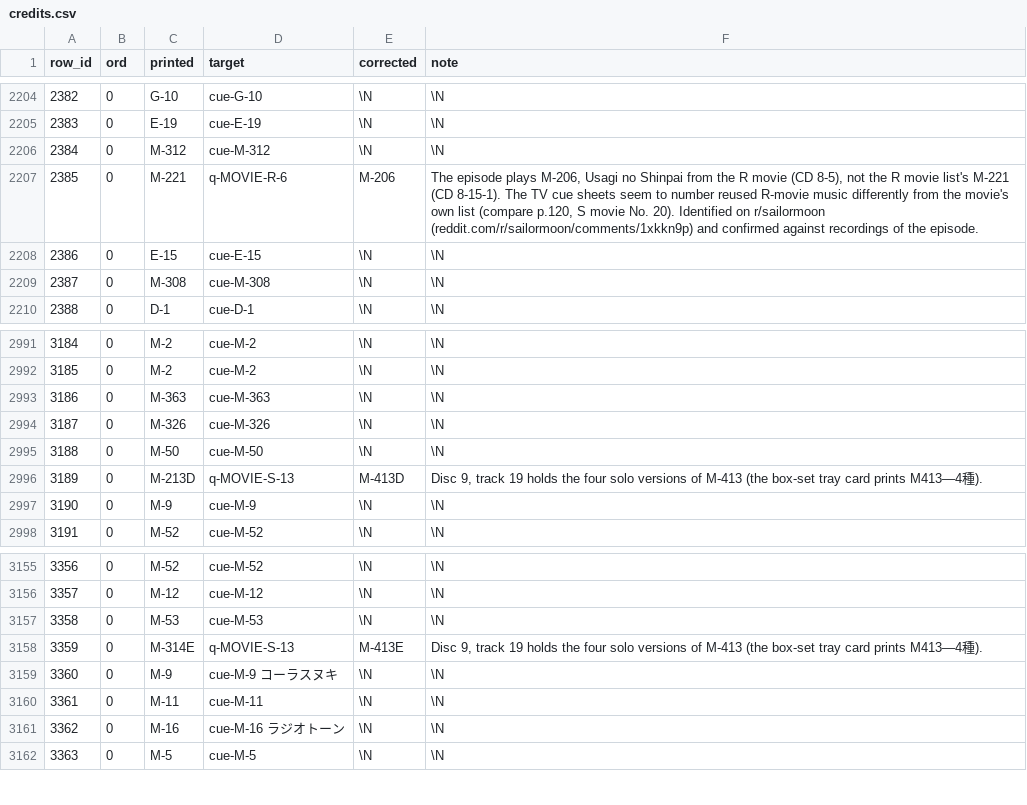
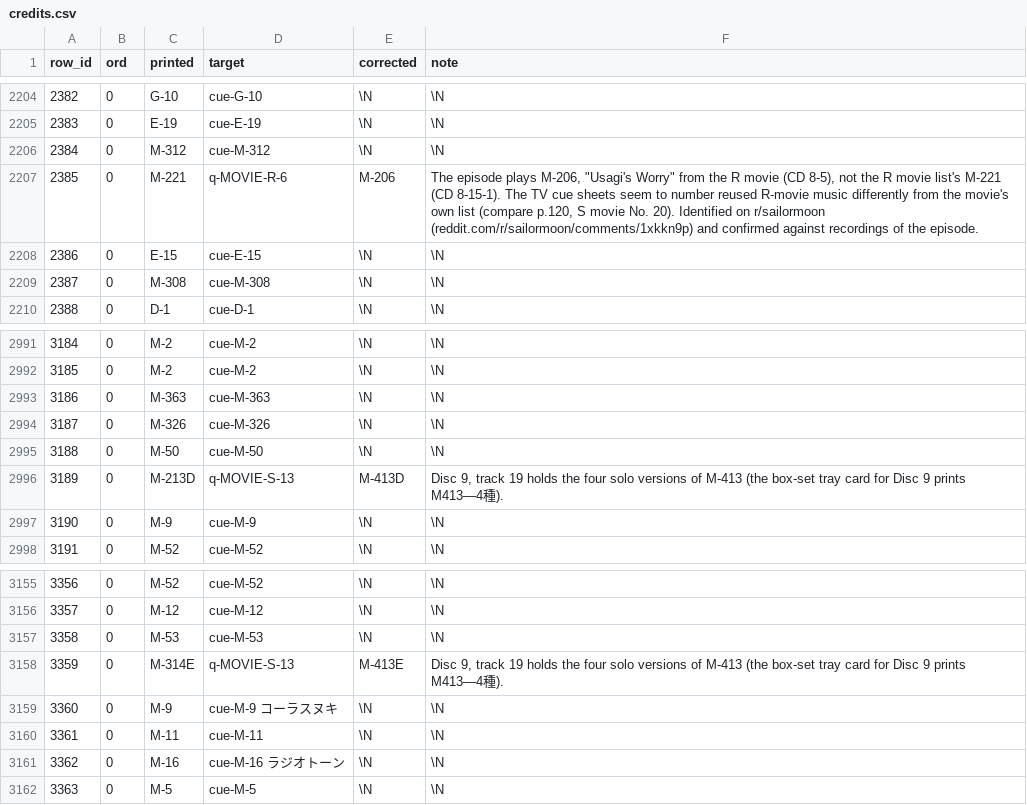
Before and after one commit to gigglyfluff/sailor-moon-cue-sheets, a CSV file: db/credits.csv, drawn as a sheet; only a part is shown, gaps mark what is left out.

```diff
--- a/db/credits.csv
+++ b/db/credits.csv
@@ -2206,3 +2206,3 @@ row_id,ord,printed,target,corrected,note
 2384,0,M-312,cue-M-312,\N,\N
-2385,0,M-221,q-MOVIE-R-6,M-206,"The episode plays M-206, Usagi no Shinpai from the R movie (CD 8-5), not the R movie list's M-221 (CD 8-15-1). The TV cue sheets seem to number reused R-movie music differently from the movie's own list (compare p.120, S movie No. 20). Identified on r/sailormoon (reddit.com/r/sailormoon/comments/1xkkn9p) and confirmed against recordings of the episode."
+2385,0,M-221,q-MOVIE-R-6,M-206,"The episode plays M-206, ""Usagi's Worry"" from the R movie (CD 8-5), not the R movie list's M-221 (CD 8-15-1). The TV cue sheets seem to number reused R-movie music differently from the movie's own list (compare p.120, S movie No. 20). Identified on r/sailormoon (reddit.com/r/sailormoon/comments/1xkkn9p) and confirmed against recordings of the episode."
 2386,0,E-15,cue-E-15,\N,\N
@@ -2995,3 +2995,3 @@ row_id,ord,printed,target,corrected,note
 3188,0,M-50,cue-M-50,\N,\N
-3189,0,M-213D,q-MOVIE-S-13,M-413D,"Disc 9, track 19 holds the four solo versions of M-413 (the box-set tray card prints M413―4種)."
+3189,0,M-213D,q-MOVIE-S-13,M-413D,"Disc 9, track 19 holds the four solo versions of M-413 (the box-set tray card for Disc 9 prints M413―4種)."
 3190,0,M-9,cue-M-9,\N,\N
@@ -3157,3 +3157,3 @@ row_id,ord,printed,target,corrected,note
 3358,0,M-53,cue-M-53,\N,\N
-3359,0,M-314E,q-MOVIE-S-13,M-413E,"Disc 9, track 19 holds the four solo versions of M-413 (the box-set tray card prints M413―4種)."
+3359,0,M-314E,q-MOVIE-S-13,M-413E,"Disc 9, track 19 holds the four solo versions of M-413 (the box-set tray card for Disc 9 prints M413―4種)."
 3360,0,M-9,cue-M-9 コーラスヌキ,\N,\N
```
Also changed, not shown: db/album_tracks.csv, db/albums.csv, 19 other files.
